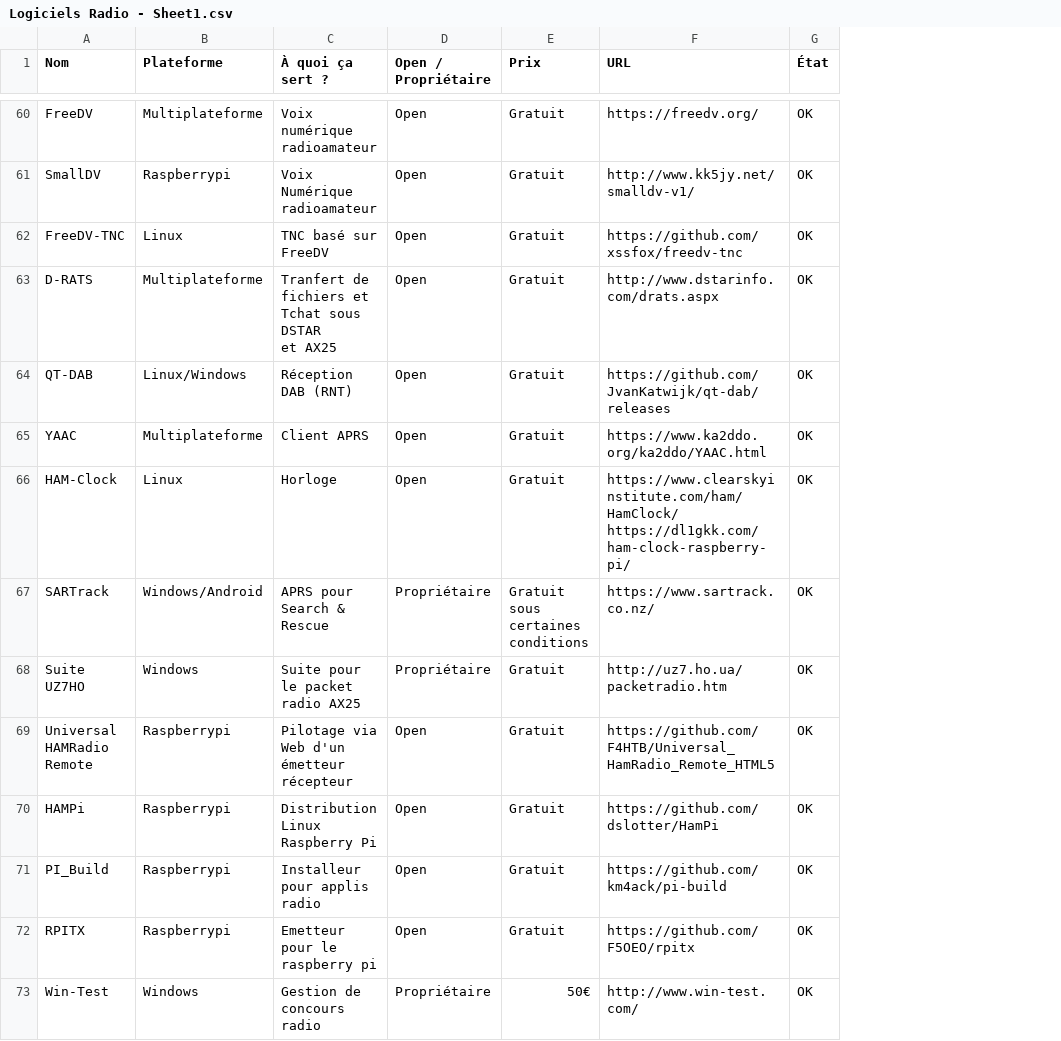
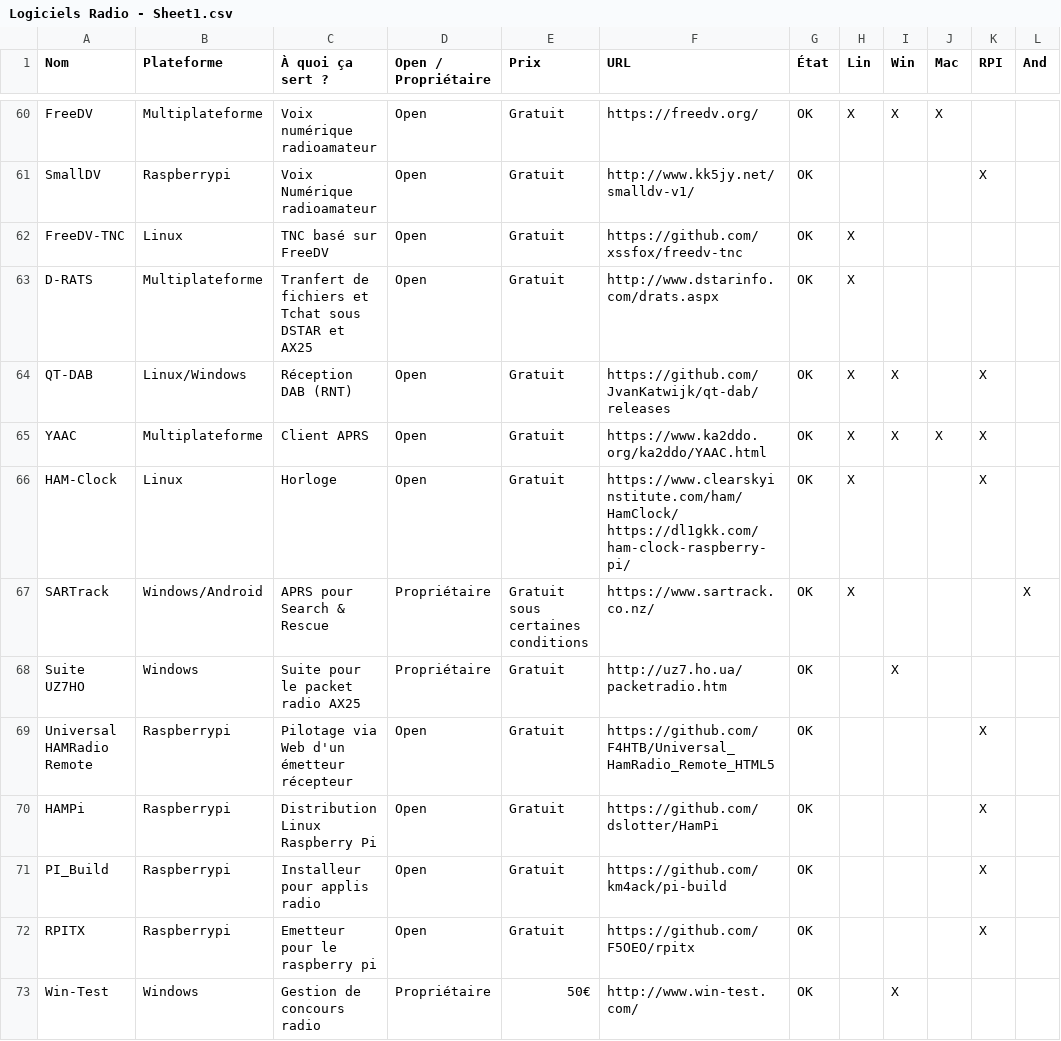
Before and after one commit to yrougy/LogicielsRadio, a CSV file: Logiciels Radio - Sheet1.csv, drawn as a sheet; only a part is shown, gaps mark what is left out; ↵ is a line break in a cell; the diff covers the shown part only; the diff names each change by its address in the sheet, - before the commit and + after, or states it on an @@ line.

```diff
--- a/Logiciels Radio - Sheet1.csv
+++ b/Logiciels Radio - Sheet1.csv
+column H (Lin), rows 60-67: X |  | X | X | X | X | X | X
+column I (Win), rows 60-73: X |  |  |  | X | X |  |  | X |  |  |  |  | X
+column J (Mac), rows 60-65: X |  |  |  |  | X
+column K (RPI), rows 61-72: X |  |  | X | X | X |  |  | X | X | X | X
+column L (And), row 67: X
-C63 (À quoi ça sert ?): …et AX25
+C63 (À quoi ça sert ?): …et AX25
-F66 (URL): https://www.clearskyinstitute.com/ham/HamClock/ https://dl1gkk.com/ham-clock-raspberry-pi/
+F66 (URL): https://www.clearskyinstitute.com/ham/HamClock/ ↵ https://dl1gkk.com/ham-clock-raspberry-pi/
-A69 (Nom): Universal HAMRadio Remote
+A69 (Nom): Universal HAMRadio ↵ Remote
```
Also changed, not shown: 10 added rows and 12 edited cells elsewhere in this file, 6 other files.
